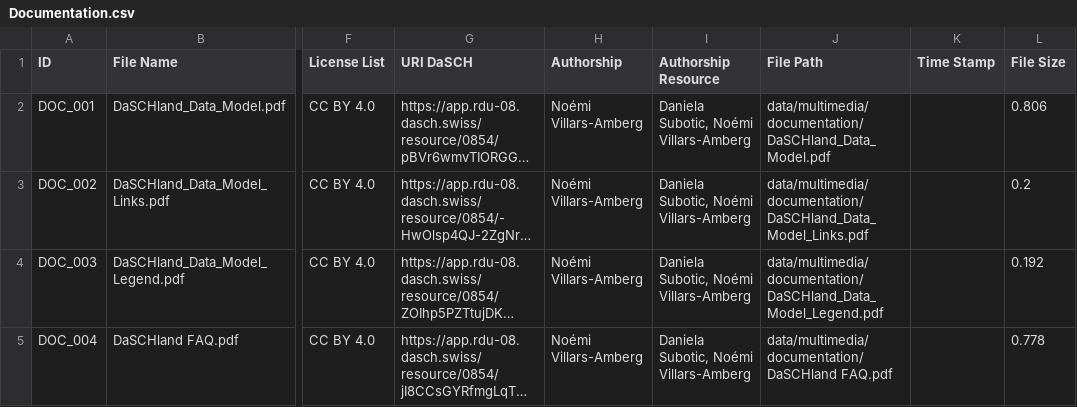
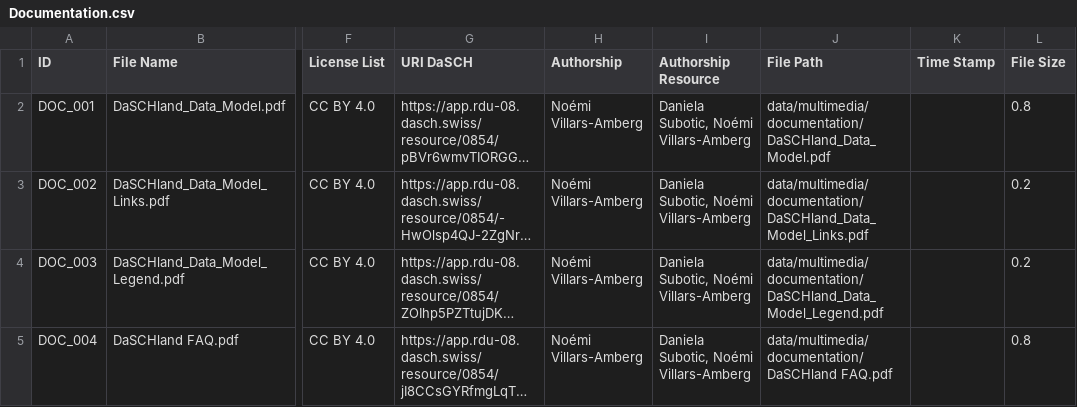
Before and after one commit to dasch-swiss/daschland-scripts, a CSV file: data/nodegoat/Documentation.csv, drawn as a sheet; only a part is shown, gaps mark what is left out; long unchanged cells end in …; the diff names each change by its address in the sheet, - before the commit and + after, or states it on an @@ line.

```diff
--- a/data/nodegoat/Documentation.csv
+++ b/data/nodegoat/Documentation.csv
-L2 (File Size): 0.806
+L2 (File Size): 0.8
-L4 (File Size): 0.192
+L4 (File Size): 0.2
-L5 (File Size): 0.778
+L5 (File Size): 0.8
```
Also changed, not shown: data/nodegoat/Archive.csv, data/nodegoat/Audio.csv, 6 other files.
